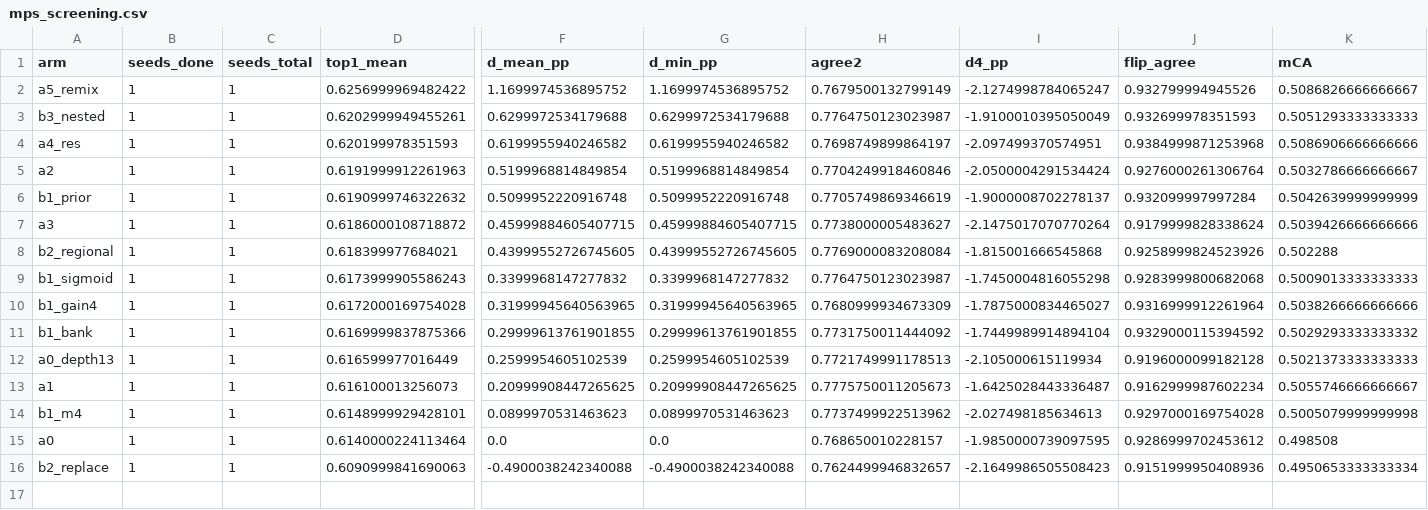
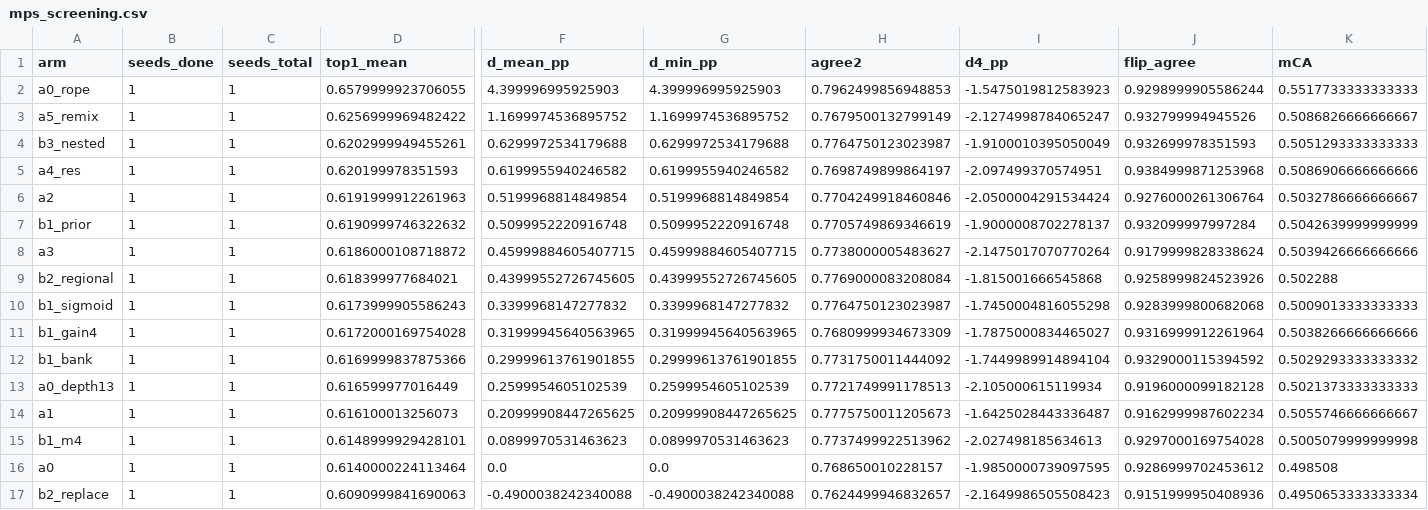
Before and after one commit to rmamane/querent, a CSV file: reports/mps_screening.csv, drawn as a sheet; only a part is shown, gaps mark what is left out; rows hold the shown columns only; the diff names each change by its address in the sheet, - before the commit and + after, or states it on an @@ line.

Commit message:
reports: auto-update mps screening table

```diff
--- a/reports/mps_screening.csv
+++ b/reports/mps_screening.csv
+row 2: a0_rope | 1 | 1 | 0.6579999923706055 | 4.399996995925903 | 4.399996995925903 | 0.7962499856948853 | -1.5475019812583923 | 0.9298999905586244 | 0.5517733333333333
```
Also changed, not shown: 2 other files.
